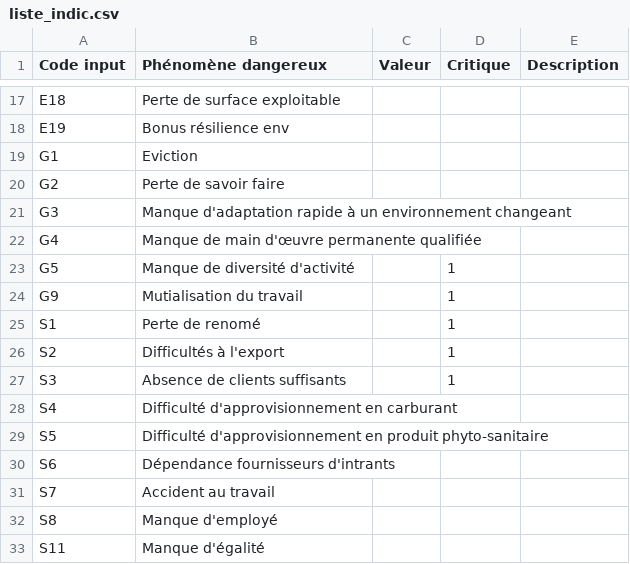
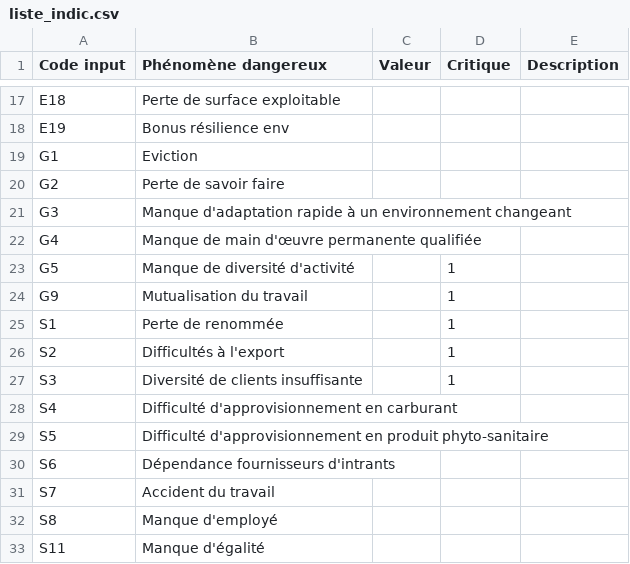
Before and after one commit to Green-Investement-Dashboard/data, a CSV file: data_eg/liste_indic.csv, drawn as a sheet; only a part is shown, gaps mark what is left out.

Commit message:
Correction orthographique

```diff
--- a/data_eg/liste_indic.csv
+++ b/data_eg/liste_indic.csv
@@ -23,6 +23,6 @@ G4,Manque de main d'œuvre permanente qualifiée,,,
 G5,Manque de diversité d'activité,,1,
-G9,Mutialisation du travail,,1,
-S1,Perte de renomé ,,1,
+G9,Mutualisation du travail,,1,
+S1,Perte de renommée,,1,
 S2,Difficultés à l'export,,1,
-S3,Absence de clients suffisants,,1,
+S3,Diversité de clients insuffisante,,1,
 S4,Difficulté d'approvisionnement en carburant,,,
@@ -30,3 +30,3 @@ S5,Difficulté d'approvisionnement en produit phyto-sanitaire,,,
 S6,Dépendance fournisseurs d'intrants,,,
-S7,Accident au travail,,,
+S7,Accident du travail,,,
 S8,Manque d'employé,,,
```
